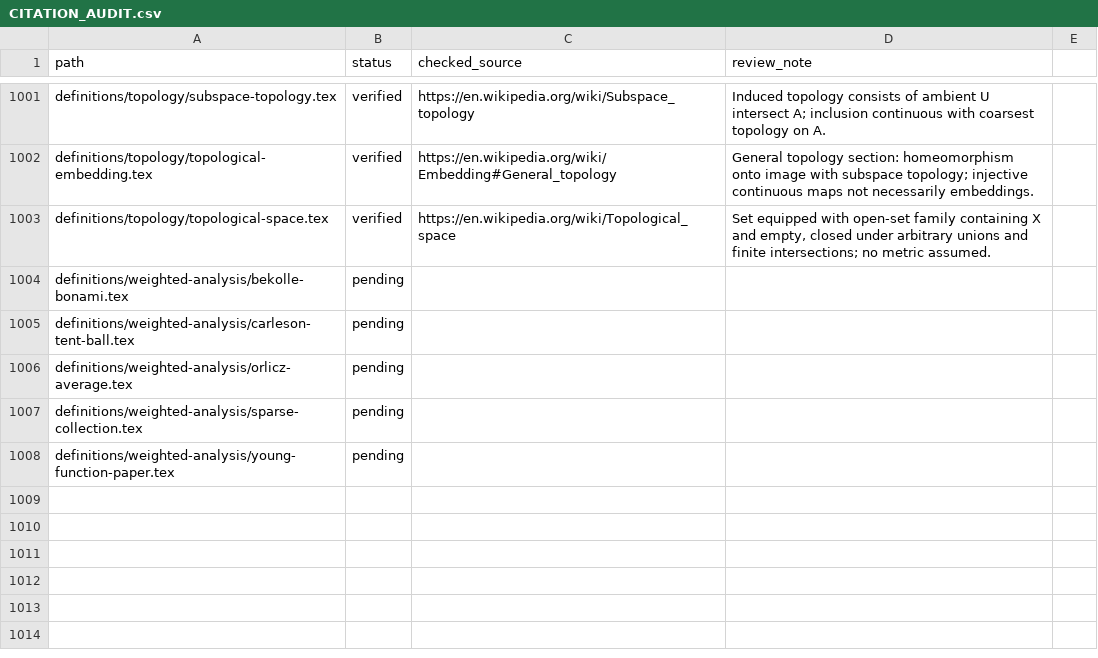
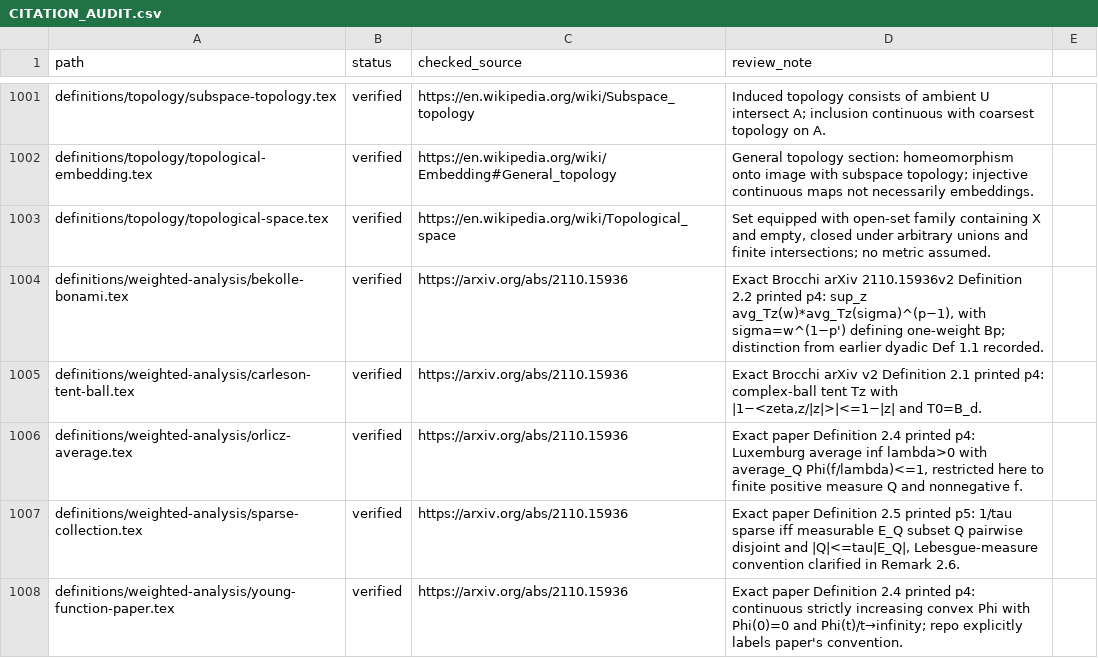
Before and after one commit to Zengez/mathDef, a CSV file: CITATION_AUDIT.csv, drawn as a sheet; only a part is shown, gaps mark what is left out.

Commit message:
Citation verification CV62: confirm five Bergman weighted-analysis source locators

```diff
--- a/CITATION_AUDIT.csv
+++ b/CITATION_AUDIT.csv
@@ -1003,6 +1003,6 @@ definitions/topology/topological-embedding.tex,verified,"https://en.wikipedia.or
 definitions/topology/topological-space.tex,verified,"https://en.wikipedia.org/wiki/Topological_space","Set equipped with open-set family containing X and empty, closed under arbitrary unions and finite intersections; no metric assumed."
-definitions/weighted-analysis/bekolle-bonami.tex,pending,,
-definitions/weighted-analysis/carleson-tent-ball.tex,pending,,
-definitions/weighted-analysis/orlicz-average.tex,pending,,
-definitions/weighted-analysis/sparse-collection.tex,pending,,
-definitions/weighted-analysis/young-function-paper.tex,pending,,
+definitions/weighted-analysis/bekolle-bonami.tex,verified,"https://arxiv.org/abs/2110.15936","Exact Brocchi arXiv 2110.15936v2 Definition 2.2 printed p4: sup_z avg_Tz(w)*avg_Tz(sigma)^(p−1), with sigma=w^(1−p') defining one-weight Bp; distinction from earlier dyadic Def 1.1 recorded."
+definitions/weighted-analysis/carleson-tent-ball.tex,verified,"https://arxiv.org/abs/2110.15936","Exact Brocchi arXiv v2 Definition 2.1 printed p4: complex-ball tent Tz with |1−<zeta,z/|z|>|<=1−|z| and T0=B_d."
+definitions/weighted-analysis/orlicz-average.tex,verified,"https://arxiv.org/abs/2110.15936","Exact paper Definition 2.4 printed p4: Luxemburg average inf lambda>0 with average_Q Phi(f/lambda)<=1, restricted here to finite positive measure Q and nonnegative f."
+definitions/weighted-analysis/sparse-collection.tex,verified,"https://arxiv.org/abs/2110.15936","Exact paper Definition 2.5 printed p5: 1/tau sparse iff measurable E_Q subset Q pairwise disjoint and |Q|<=tau|E_Q|, Lebesgue-measure convention clarified in Remark 2.6."
+definitions/weighted-analysis/young-function-paper.tex,verified,"https://arxiv.org/abs/2110.15936","Exact paper Definition 2.4 printed p4: continuous strictly increasing convex Phi with Phi(0)=0 and Phi(t)/t→infinity; repo explicitly labels paper's convention."
```
